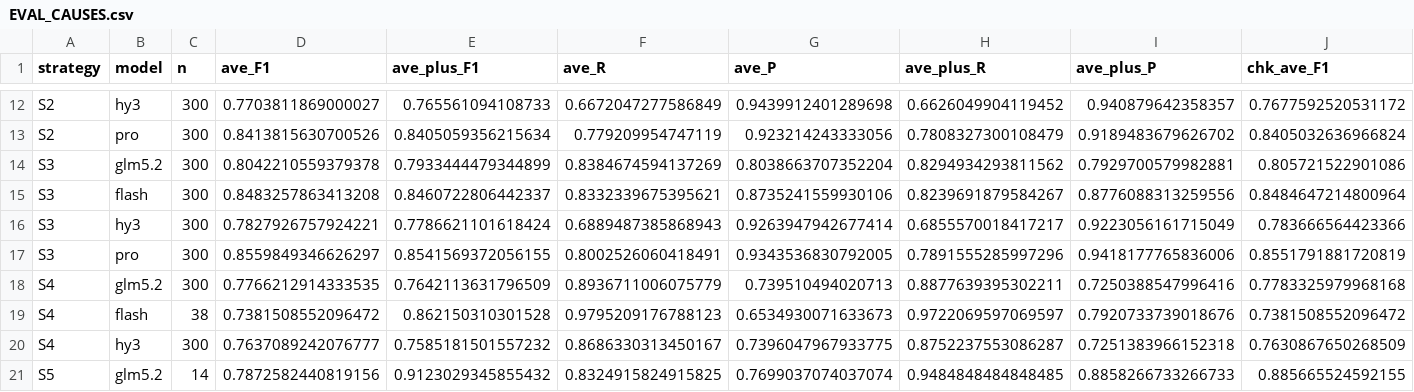
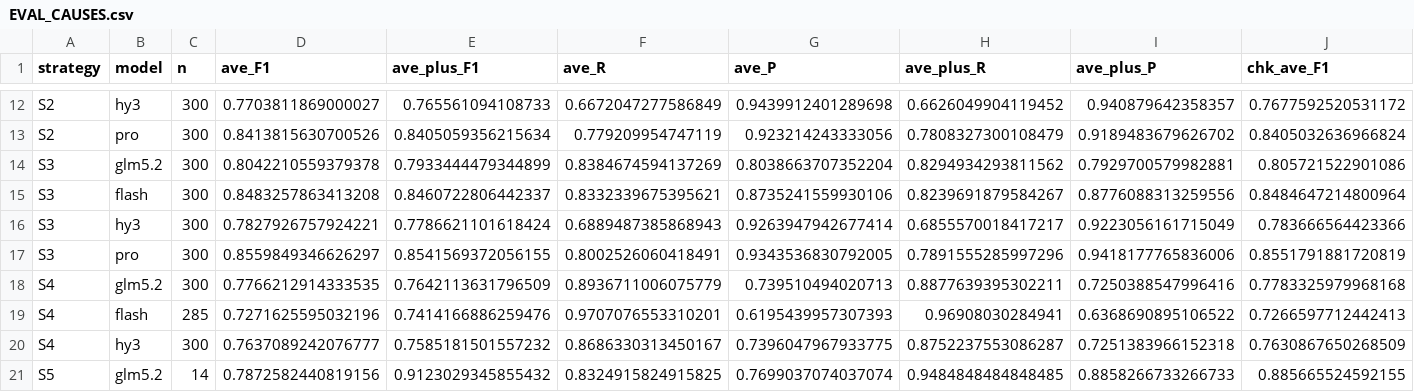
Before and after one commit to shiningdot/construction_agent, a CSV file: experiments/golden_standard/strategies/EVAL_CAUSES.csv, drawn as a sheet; only a part is shown, gaps mark what is left out; removed rows and columns are numbered as before the commit, all else as after; rows hold the shown columns only; the diff names each change by its address in the sheet, - before the commit and + after, or states it on an @@ line.

Commit message:
chore(golden-standard): 巡检刷新报表（18/24 格，S4′×flash 285/300）

```diff
--- a/experiments/golden_standard/strategies/EVAL_CAUSES.csv
+++ b/experiments/golden_standard/strategies/EVAL_CAUSES.csv
-row 19: S4 | flash | 38 | 0.7381508552096472 | 0.862150310301528 | 0.9795209176788123 | 0.6534930071633673 | 0.9722069597069597 | 0.7920733739018676 | 0.7381508552096472
+row 19: S4 | flash | 285 | 0.7271625595032196 | 0.7414166886259476 | 0.9707076553310201 | 0.6195439957307393 | 0.96908030284941 | 0.6368690895106522 | 0.7266597712442413
```
Also changed, not shown: 4 other files.
